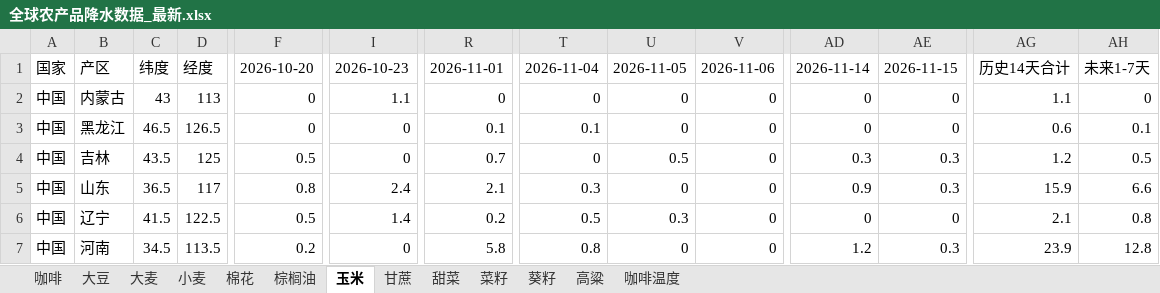
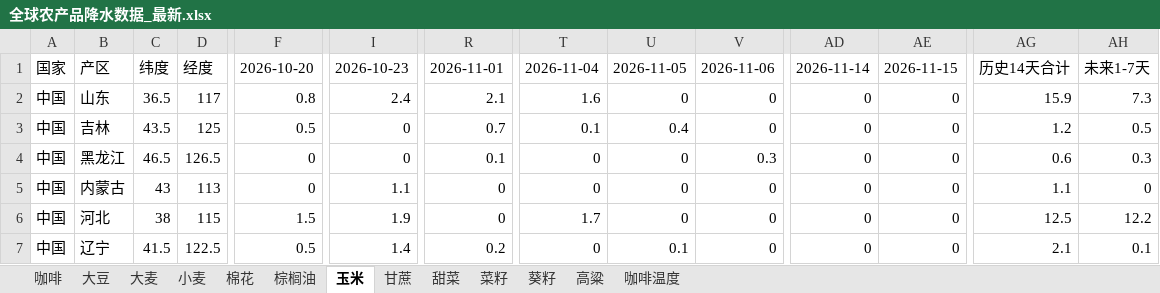
Before and after one commit to 2368846312-oss/ag-weather, an Excel workbook: 全球农产品降水数据_最新.xlsx, sheet 玉米, drawn as a sheet; only a part is shown, gaps mark what is left out; values as stored, in another font and other column widths than the file's, no cell formats; removed rows and columns are numbered as before the commit, all else as after; rows hold the shown columns only; the diff covers the shown part only; the diff names each change by its address in the sheet, - before the commit and + after, or states it on an @@ line.

```diff
--- a/全球农产品降水数据_最新.xlsx (sheet 玉米)
+++ b/全球农产品降水数据_最新.xlsx (sheet 玉米)
+row 2: 中国 | 山东 | 36.5 | 117 | 0.8 | 2.4 | 2.1 | 1.6 | 0 | 0 | 0 | 0 | 15.9 | 7.3
-B3: 内蒙古
+B3: 吉林
-C3: 43
+C3: 43.5
-D3: 113
+D3: 125
-F3: 0
+F3: 0.5
-I3: 1.1
+I3: 0
-R3: 0
+R3: 0.7
-T3: 0
+T3: 0.1
-U3: 0
+U3: 0.4
-AG3: 1.1
+AG3: 1.2
-AH3: 0
+AH3: 0.5
-T4: 0.1
+T4: 0
-V4: 0
+V4: 0.3
-AH4: 0.1
+AH4: 0.3
-B5: 吉林
+B5: 内蒙古
-C5: 43.5
+C5: 43
-D5: 125
+D5: 113
-F5: 0.5
+F5: 0
-I5: 0
+I5: 1.1
-R5: 0.7
+R5: 0
-U5: 0.5
+U5: 0
-AD5: 0.3
+AD5: 0
-AE5: 0.3
+AE5: 0
-AG5: 1.2
+AG5: 1.1
-AH5: 0.5
+AH5: 0
-row 5: 中国 | 山东 | 36.5 | 117 | 0.8 | 2.4 | 2.1 | 0.3 | 0 | 0 | 0.9 | 0.3 | 15.9 | 6.6
+row 6: 中国 | 河北 | 38 | 115 | 1.5 | 1.9 | 0 | 1.7 | 0 | 0 | 0 | 0 | 12.5 | 12.2
-T7: 0.5
+T7: 0
-U7: 0.3
+U7: 0.1
-AH7: 0.8
+AH7: 0.1
-row 7: 中国 | 河南 | 34.5 | 113.5 | 0.2 | 0 | 5.8 | 0.8 | 0 | 0 | 1.2 | 0.3 | 23.9 | 12.8
```
Also changed, not shown: 23 added rows, 23 removed rows and 192 edited cells elsewhere in this sheet, sheet 小麦, sheet 葵籽, sheet 菜籽, sheet 大豆, sheet 咖啡温度, sheet 甘蔗, 6 more sheets, cell formats, VHI_Data/VHI_最近6周汇总.xlsx.
